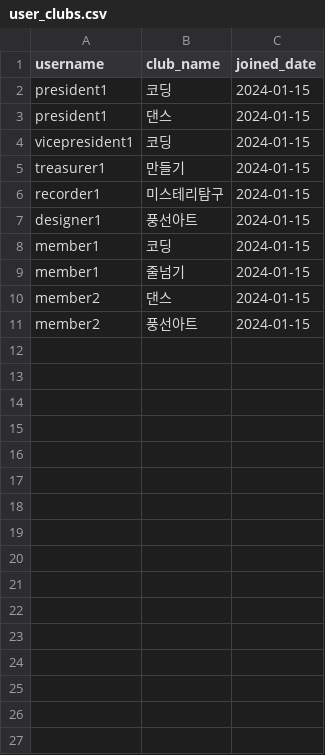
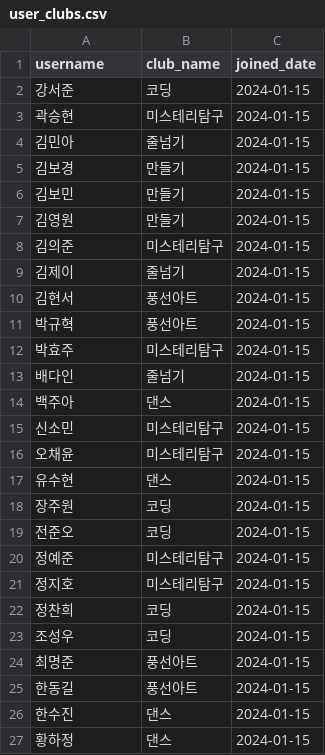
Before and after one commit to jeeutai/Club, a CSV file: data/user_clubs.csv, drawn as a sheet.

Commit message:
Update user_clubs.csv

```diff
--- a/data/user_clubs.csv
+++ b/data/user_clubs.csv
@@ -1,11 +1,27 @@
 username,club_name,joined_date
-president1,코딩,2024-01-15
-president1,댄스,2024-01-15
-vicepresident1,코딩,2024-01-15
-treasurer1,만들기,2024-01-15
-recorder1,미스테리탐구,2024-01-15
-designer1,풍선아트,2024-01-15
-member1,코딩,2024-01-15
-member1,줄넘기,2024-01-15
-member2,댄스,2024-01-15
-member2,풍선아트,2024-01-15
+강서준,코딩,2024-01-15
+곽승현,미스테리탐구,2024-01-15
+김민아,줄넘기,2024-01-15
+김보경,만들기,2024-01-15
+김보민,만들기,2024-01-15
+김영원,만들기,2024-01-15
+김의준,미스테리탐구,2024-01-15
+김제이,줄넘기,2024-01-15
+김현서,풍선아트,2024-01-15
+박규혁,풍선아트,2024-01-15
+박효주,미스테리탐구,2024-01-15
+배다인,줄넘기,2024-01-15
+백주아,댄스,2024-01-15
+신소민,미스테리탐구,2024-01-15
+오채윤,미스테리탐구,2024-01-15
+유수현,댄스,2024-01-15
+장주원,코딩,2024-01-15
+전준오,코딩,2024-01-15
+정예준,미스테리탐구,2024-01-15
+정지호,미스테리탐구,2024-01-15
+정찬희,코딩,2024-01-15
+조성우,코딩,2024-01-15
+최명준,풍선아트,2024-01-15
+한동길,풍선아트,2024-01-15
+한수진,댄스,2024-01-15
+황하정,댄스,2024-01-15
```
